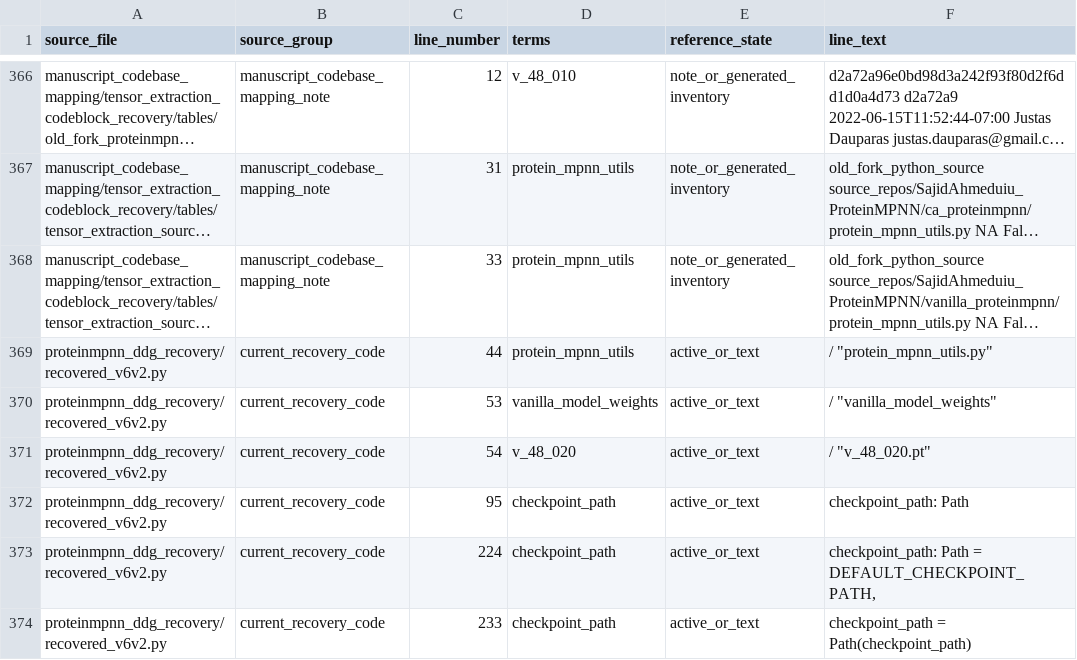
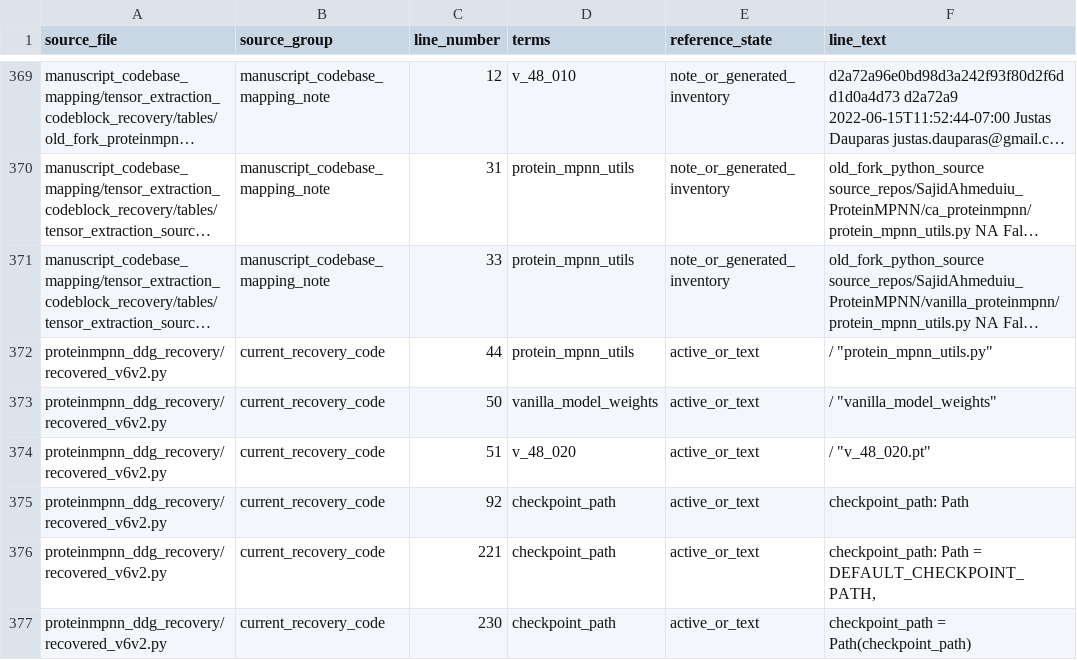
Before and after one commit to DRanger666/PMPNN-DDG, a TSV file: code_inventory_analysis/protein_mpnn_digging_artifact_registry/proteinmpnn_checkpoint_usage.tsv, drawn as a sheet; only a part is shown, gaps mark what is left out; long unchanged cells end in …; addresses are those after the commit; the diff covers the shown part only; the diff names each change by its address in the sheet, - before the commit and + after, or states it on an @@ line.

```diff
--- a/code_inventory_analysis/protein_mpnn_digging_artifact_registry/proteinmpnn_checkpoint_usage.tsv
+++ b/code_inventory_analysis/protein_mpnn_digging_artifact_registry/proteinmpnn_checkpoint_usage.tsv
-C373 (line_number): 53
+C373 (line_number): 50
-C374 (line_number): 54
+C374 (line_number): 51
-C375 (line_number): 95
+C375 (line_number): 92
-C376 (line_number): 224
+C376 (line_number): 221
-C377 (line_number): 233
+C377 (line_number): 230
```
Also changed, not shown: 6 added rows and 9 edited cells elsewhere in this file, code_inventory_analysis/protein_mpnn_digging_artifact_registry/artifact_class_summary.tsv, code_inventory_analysis/protein_mpnn_digging_artifact_registry/artifact_registry.tsv, 11 other files.
